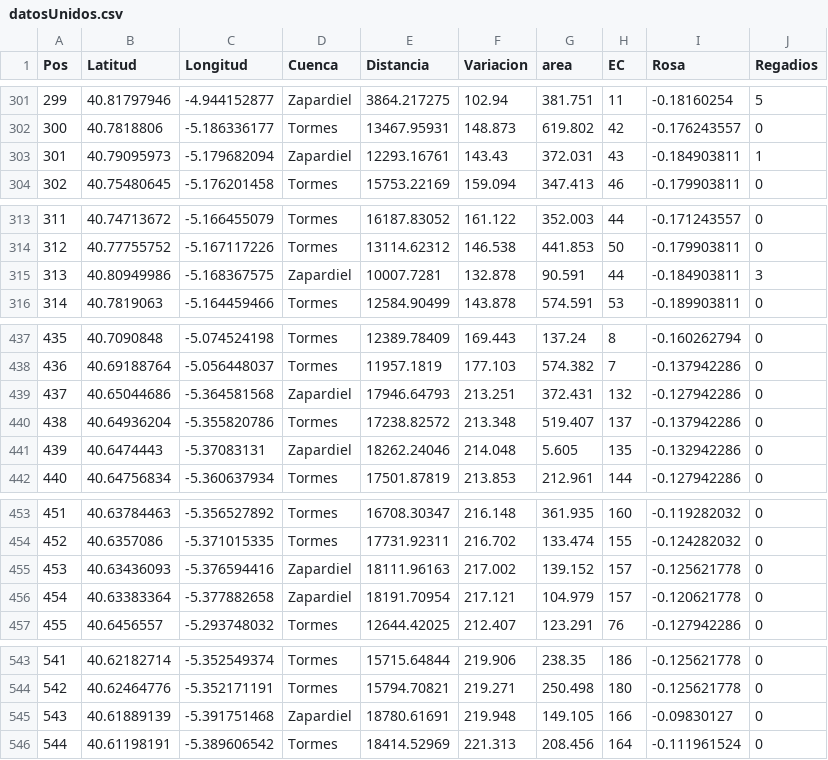
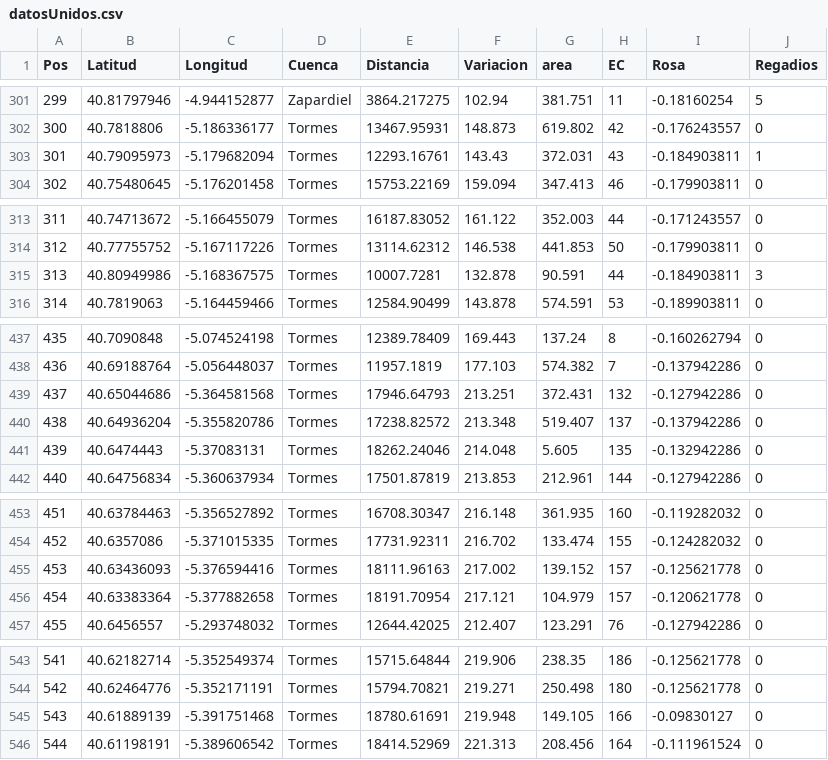
Before and after one commit to TIDOP-USAL/flotidopavila, a CSV file: plugins/BaseDeDatos/datosUnidos.csv, drawn as a sheet; only a part is shown, gaps mark what is left out; the diff covers the shown part only.

Commit message:
corrijo error datos unidos

```diff
--- a/plugins/BaseDeDatos/datosUnidos.csv
+++ b/plugins/BaseDeDatos/datosUnidos.csv
@@ -302,3 +302,3 @@ Pos;Latitud;Longitud;Cuenca;Distancia;Variacion;area;EC;Rosa;Regadios
 300;40.7818806;-5.186336177;Tormes;13467.95931;148.873;619.802;42;-0.176243557;0
-301;40.79095973;-5.179682094;Zapardiel;12293.16761;143.43;372.031;43;-0.184903811;1
+301;40.79095973;-5.179682094;Tormes;12293.16761;143.43;372.031;43;-0.184903811;1
 302;40.75480645;-5.176201458;Tormes;15753.22169;159.094;347.413;46;-0.179903811;0
@@ -314,3 +314,3 @@ Pos;Latitud;Longitud;Cuenca;Distancia;Variacion;area;EC;Rosa;Regadios
 312;40.77755752;-5.167117226;Tormes;13114.62312;146.538;441.853;50;-0.179903811;0
-313;40.80949986;-5.168367575;Zapardiel;10007.7281;132.878;90.591;44;-0.184903811;3
+313;40.80949986;-5.168367575;Tormes;10007.7281;132.878;90.591;44;-0.184903811;3
 314;40.7819063;-5.164459466;Tormes;12584.90499;143.878;574.591;53;-0.189903811;0
@@ -438,5 +438,5 @@ Pos;Latitud;Longitud;Cuenca;Distancia;Variacion;area;EC;Rosa;Regadios
 436;40.69188764;-5.056448037;Tormes;11957.1819;177.103;574.382;7;-0.137942286;0
-437;40.65044686;-5.364581568;Zapardiel;17946.64793;213.251;372.431;132;-0.127942286;0
+437;40.65044686;-5.364581568;Tormes;17946.64793;213.251;372.431;132;-0.127942286;0
 438;40.64936204;-5.355820786;Tormes;17238.82572;213.348;519.407;137;-0.137942286;0
-439;40.6474443;-5.37083131;Zapardiel;18262.24046;214.048;5.605;135;-0.132942286;0
+439;40.6474443;-5.37083131;Tormes;18262.24046;214.048;5.605;135;-0.132942286;0
 440;40.64756834;-5.360637934;Tormes;17501.87819;213.853;212.961;144;-0.127942286;0
@@ -454,4 +454,4 @@ Pos;Latitud;Longitud;Cuenca;Distancia;Variacion;area;EC;Rosa;Regadios
 452;40.6357086;-5.371015335;Tormes;17731.92311;216.702;133.474;155;-0.124282032;0
-453;40.63436093;-5.376594416;Zapardiel;18111.96163;217.002;139.152;157;-0.125621778;0
-454;40.63383364;-5.377882658;Zapardiel;18191.70954;217.121;104.979;157;-0.120621778;0
+453;40.63436093;-5.376594416;Tormes;18111.96163;217.002;139.152;157;-0.125621778;0
+454;40.63383364;-5.377882658;Tormes;18191.70954;217.121;104.979;157;-0.120621778;0
 455;40.6456557;-5.293748032;Tormes;12644.42025;212.407;123.291;76;-0.127942286;0
@@ -544,3 +544,3 @@ Pos;Latitud;Longitud;Cuenca;Distancia;Variacion;area;EC;Rosa;Regadios
 542;40.62464776;-5.352171191;Tormes;15794.70821;219.271;250.498;180;-0.125621778;0
-543;40.61889139;-5.391751468;Zapardiel;18780.61691;219.948;149.105;166;-0.09830127;0
+543;40.61889139;-5.391751468;Tormes;18780.61691;219.948;149.105;166;-0.09830127;0
 544;40.61198191;-5.389606542;Tormes;18414.52969;221.313;208.456;164;-0.111961524;0
```
Also changed, not shown: 1 removed row and 20 edited cells elsewhere in this file, 47 other files.
